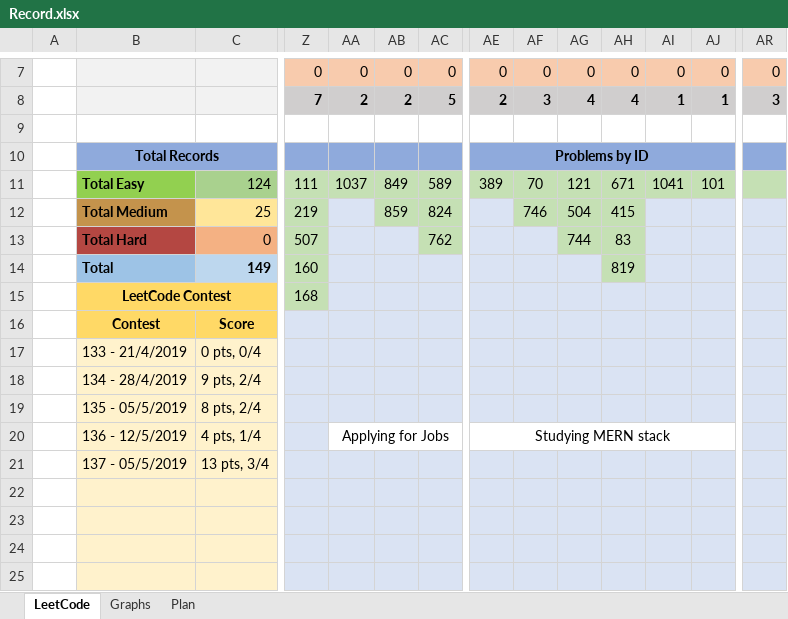
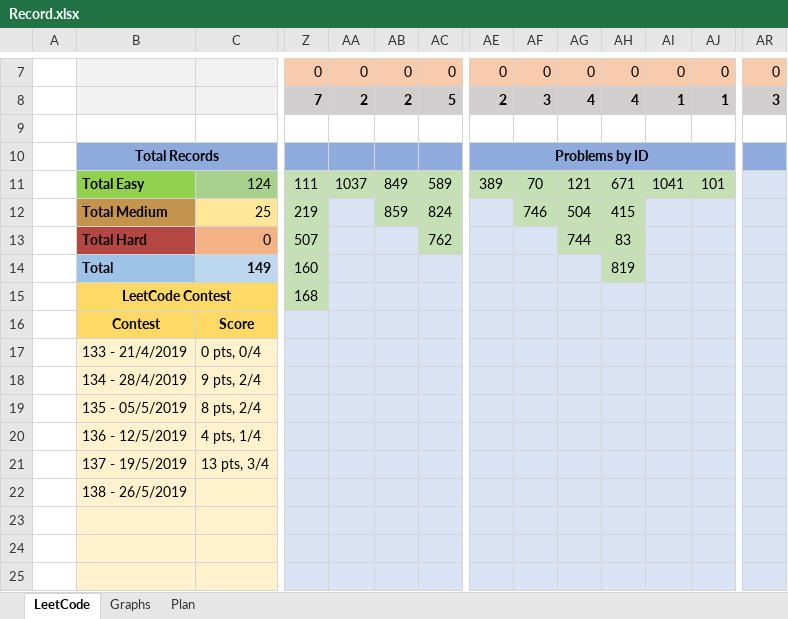
Before and after one commit to slaytr/leetcode-solutions, an Excel workbook: Record.xlsx, sheet LeetCode, drawn as a sheet; only a part is shown, gaps mark what is left out; values as stored, in another font and other column widths than the file's, no borders; removed rows and columns are numbered as before the commit, all else as after; the diff covers the shown part only; the diff names each change by its address in the sheet, - before the commit and + after, or states it on an @@ line.

```diff
--- a/Record.xlsx (sheet LeetCode)
+++ b/Record.xlsx (sheet LeetCode)
-AR11 fill: #C5E0B4
+AR11 fill: #DAE3F3
-AA20: Applying for Jobs
+AA20: (empty)
-AA20:AC20 fill: none
+AA20:AC20 fill: #DAE3F3
-AA20:AC20 merged
-AE20: Studying MERN stack
+AE20: (empty)
-AE20:AJ20 fill: none
+AE20:AJ20 fill: #DAE3F3
-AE20:AJ20 merged
-B21: 137 - 05/5/2019
+B21: 137 - 19/5/2019
-B22: (empty)
+B22: 138 - 26/5/2019
```
Also changed, not shown: 29 added rows and merged cells elsewhere in this sheet, charts or pictures, 1 other file.
